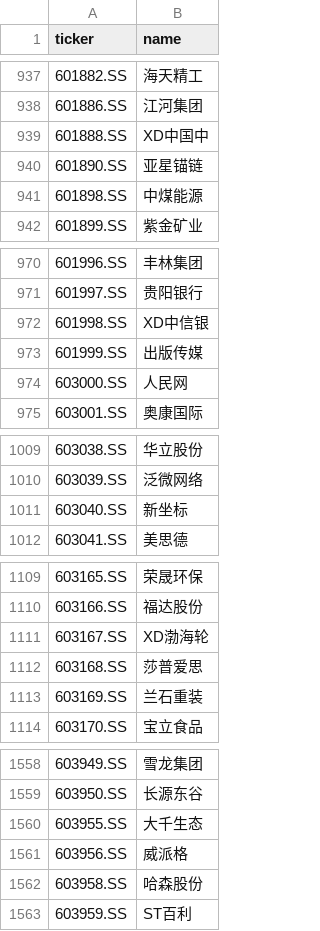
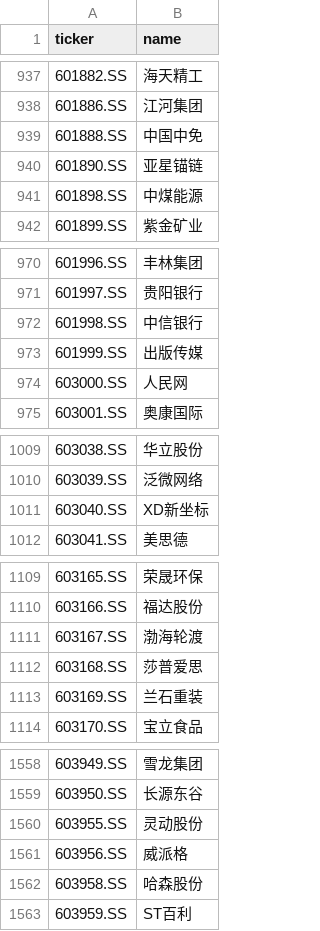
Before and after one commit to hsalehi10087/stock-scanner, a CSV file: data/cn_gainers/universe_sse.csv, drawn as a sheet; only a part is shown, gaps mark what is left out; the diff covers the shown part only.

```diff
--- a/data/cn_gainers/universe_sse.csv
+++ b/data/cn_gainers/universe_sse.csv
@@ -938,3 +938,3 @@ ticker,name
 601886.SS,江河集团
-601888.SS,XD中国中
+601888.SS,中国中免
 601890.SS,亚星锚链
@@ -971,3 +971,3 @@ ticker,name
 601997.SS,贵阳银行
-601998.SS,XD中信银
+601998.SS,中信银行
 601999.SS,出版传媒
@@ -1010,3 +1010,3 @@ ticker,name
 603039.SS,泛微网络
-603040.SS,新坐标
+603040.SS,XD新坐标
 603041.SS,美思德
@@ -1110,3 +1110,3 @@ ticker,name
 603166.SS,福达股份
-603167.SS,XD渤海轮
+603167.SS,渤海轮渡
 603168.SS,莎普爱思
@@ -1559,3 +1559,3 @@ ticker,name
 603950.SS,长源东谷
-603955.SS,大千生态
+603955.SS,灵动股份
 603956.SS,威派格
```
Also changed, not shown: 1 edited cell elsewhere in this file, data/cn_gainers/universe_szse.csv, 2 other files.
